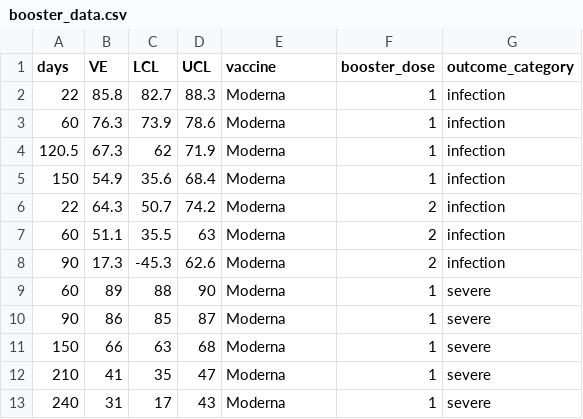
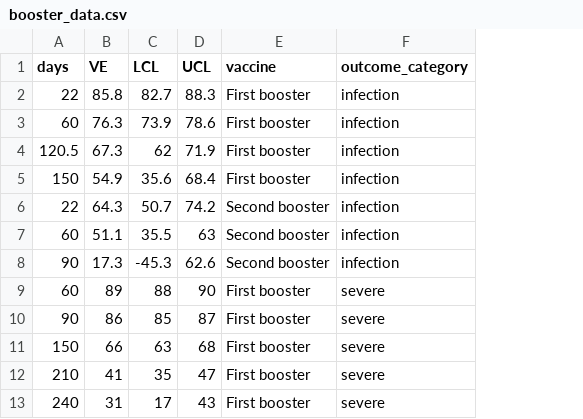
Before and after one commit to wwsalmon/hacklytics-cecil-covid, a CSV file: saatvik_modelling/booster_data.csv, drawn as a sheet; the diff names each change by its address in the sheet, - before the commit and + after, or states it on an @@ line.

Commit message:
add booster data

```diff
--- a/saatvik_modelling/booster_data.csv
+++ b/saatvik_modelling/booster_data.csv
-column F (booster_dose), rows 2-13: 1 | 1 | 1 | 1 | 2 | 2 | 2 | 1 | 1 | 1 | 1 | 1
-E2:E5 (vaccine): Moderna
+E2:E5 (vaccine): First booster
-E6:E8 (vaccine): Moderna
+E6:E8 (vaccine): Second booster
-E9:E13 (vaccine): Moderna
+E9:E13 (vaccine): First booster
```
Also changed, not shown: 1 other file.
